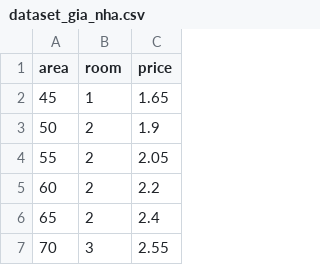
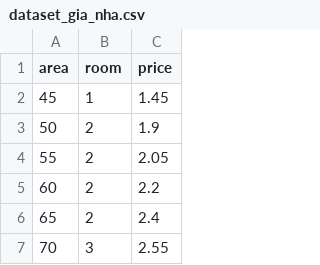
Before and after one commit to NguyenVuQMinh/LinearRegressionDemo, a CSV file: dataset_gia_nha.csv, drawn as a sheet; only a part is shown.

```diff
--- a/dataset_gia_nha.csv
+++ b/dataset_gia_nha.csv
@@ -1,3 +1,3 @@
 "area","room","price"
-"45","1","1.65"
+"45","1","1.45"
 "50","2","1.9"
```
Also changed, not shown: 1 other file.
